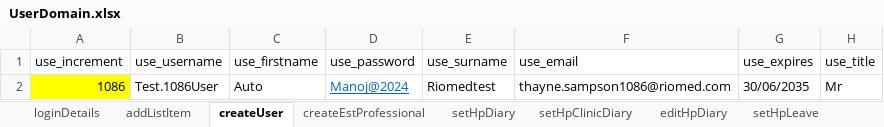
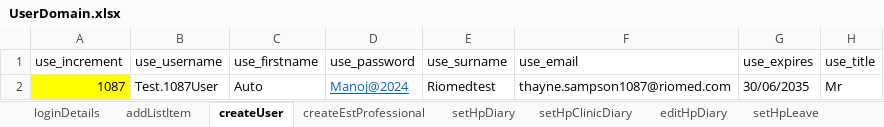
Before and after one commit to manojvyavahare27/C4Automation, an Excel workbook: ExcelFiles/UserDomain.xlsx, sheet createUser, drawn as a sheet; only a part is shown; values as stored, in another font and other column widths than the file's, no borders; the diff names each change by its address in the sheet, - before the commit and + after, or states it on an @@ line.

Commit message:
excel

```diff
--- a/ExcelFiles/UserDomain.xlsx (sheet createUser)
+++ b/ExcelFiles/UserDomain.xlsx (sheet createUser)
-A2 (use_increment): 1086
+A2 (use_increment): 1087
-B2 (use_username): Test.1086User
+B2 (use_username): Test.1087User
-F2 (use_email): thayne.sampson1086@riomed.com
+F2 (use_email): thayne.sampson1087@riomed.com
```
